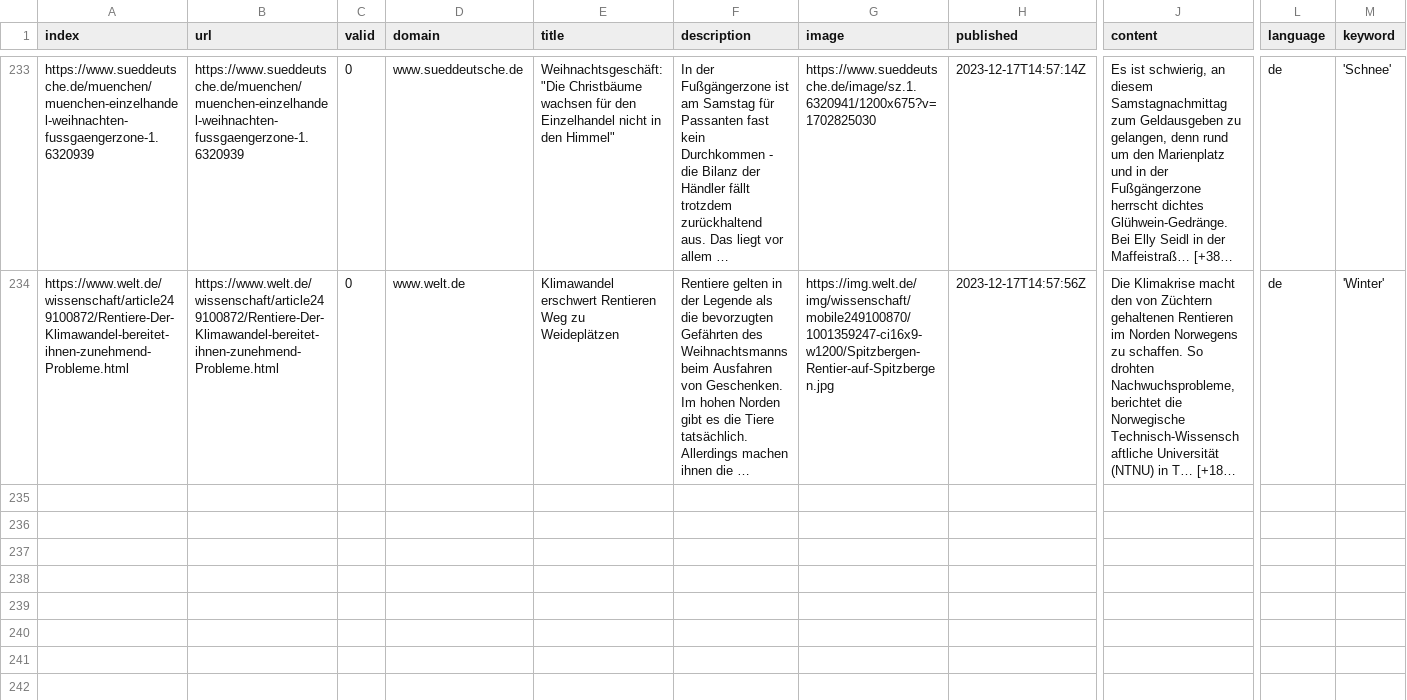
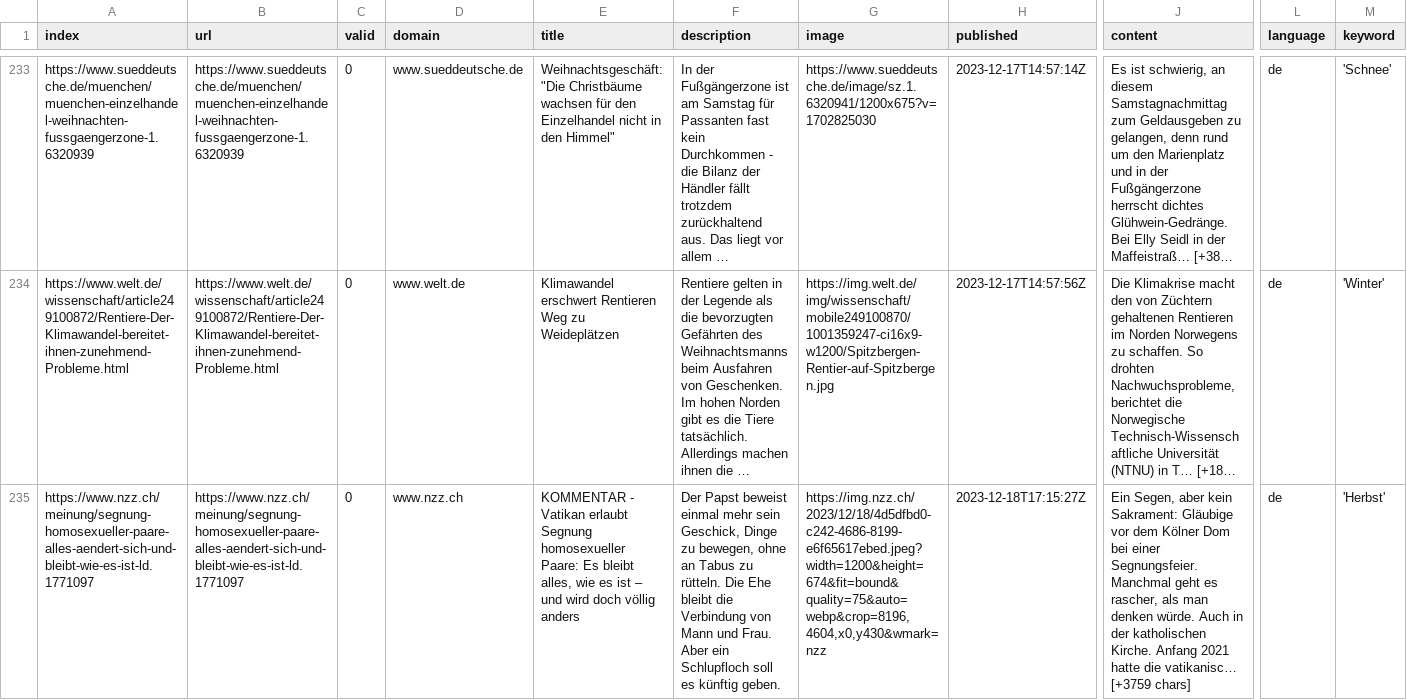
Before and after one commit to tlais147-physgeo01/snowIceIsComing, a CSV file: csv/news_2023_12.csv, drawn as a sheet; only a part is shown, gaps mark what is left out; long unchanged cells end in …; rows hold the shown columns only; ↵ is a line break in a cell; the diff covers the shown part only; the diff names each change by its address in the sheet, - before the commit and + after, or states it on an @@ line.

```diff
--- a/csv/news_2023_12.csv
+++ b/csv/news_2023_12.csv
+row 235: https://www.nzz.ch/meinung/segnung-homosexueller-paare-alles-aendert-sich-und-bleibt-wie-es-ist-ld.1771097 | https://www.nzz.ch/meinung/segnung-homosexueller-paare-alles-aendert-sich-und-bleibt-wie-es-ist-ld.1771097 | 0 | www.nzz.ch | KOMMENTAR - Vatikan erlaubt Segnung homosexueller Paare: Es bleibt alles, wie es ist – und wird doch völlig anders | Der Papst beweist einmal mehr sein Geschick, Dinge zu bewegen, ohne an Tabus zu rütteln. Die Ehe bleibt die Verbindung von Mann und Frau. Aber ein Schlupfloch soll es künftig geben. | https://img.nzz.ch/2023/12/18/4d5dfbd0-c242-4686-8199-e6f65617ebed.jpeg?width=1200&height=674&fit=bound&quality=75&auto=webp&crop=8196,4604,x0,y430&wmark=nzz | 2023-12-18T17:15:27Z | Ein Segen, aber kein Sakrament: Gläubige vor dem Kölner Dom bei einer Segnungsfeier. ↵ Manchmal geht es rascher, als man denken würde. Auch in der katholischen Kirche. Anfang 2021 hatte die vatikanisc… [+3759 chars] | de | 'Herbst'
```
Also changed, not shown: 3 added rows elsewhere in this file, keywords.csv.
